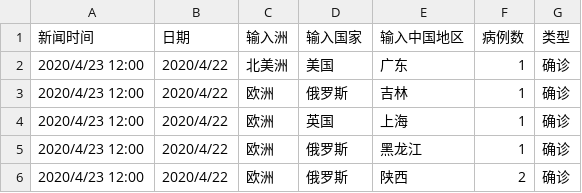
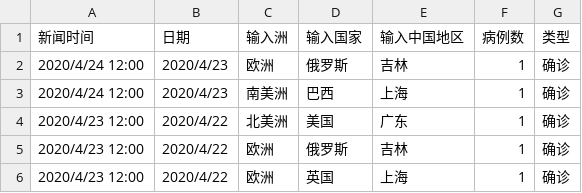
Before and after one commit to KatharineLee/RESSSET_Data, a CSV file: world_in_case.csv, drawn as a sheet; only a part is shown; the shorter side is filled out with more unchanged rows.

```diff
--- a/world_in_case.csv
+++ b/world_in_case.csv
@@ -1,2 +1,4 @@
 新闻时间,日期,输入洲,输入国家,输入中国地区,病例数,类型
+2020/4/24 12:00,2020/4/23,欧洲,俄罗斯,吉林,1,确诊
+2020/4/24 12:00,2020/4/23,南美洲,巴西,上海,1,确诊
 2020/4/23 12:00,2020/4/22,北美洲,美国,广东,1,确诊
```
Also changed, not shown: 1 other file.
